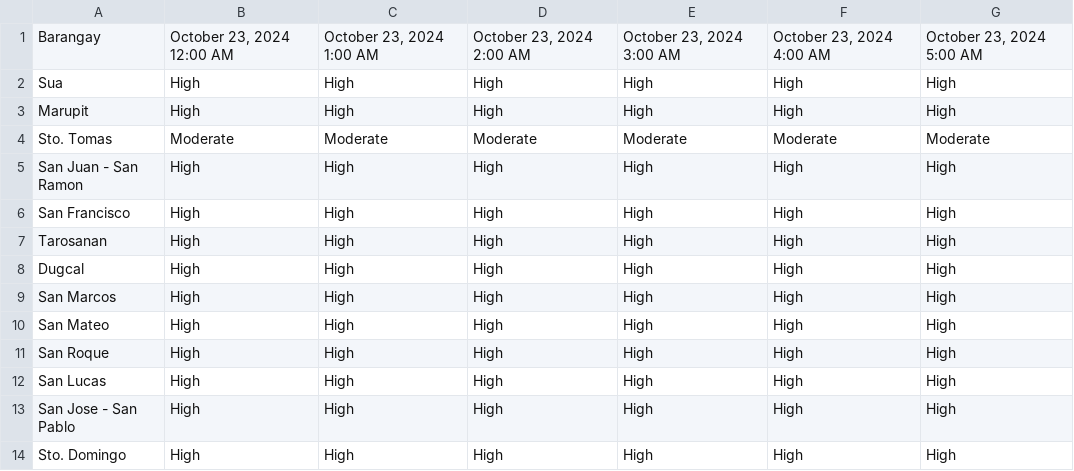
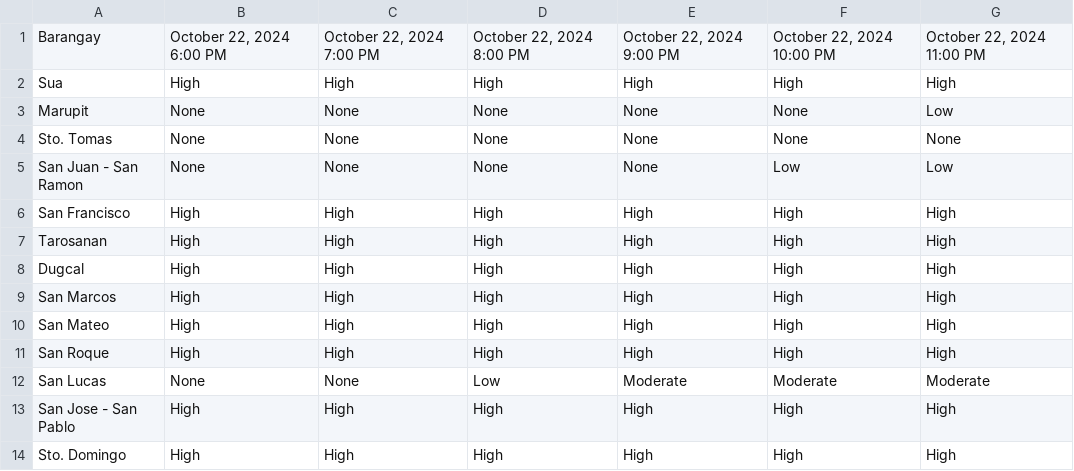
Before and after one commit to Mathinik-flows/FLOWS-Website, a CSV file: assets/reports/barangay_flood_report.csv, drawn as a sheet.

```diff
--- a/assets/reports/barangay_flood_report.csv
+++ b/assets/reports/barangay_flood_report.csv
@@ -1,6 +1,6 @@
-Barangay,"October 23, 2024 12:00 AM","October 23, 2024 1:00 AM","October 23, 2024 2:00 AM","October 23, 2024 3:00 AM","October 23, 2024 4:00 AM","October 23, 2024 5:00 AM"
+Barangay,"October 22, 2024 6:00 PM","October 22, 2024 7:00 PM","October 22, 2024 8:00 PM","October 22, 2024 9:00 PM","October 22, 2024 10:00 PM","October 22, 2024 11:00 PM"
 Sua,High,High,High,High,High,High
-Marupit,High,High,High,High,High,High
-Sto. Tomas,Moderate,Moderate,Moderate,Moderate,Moderate,Moderate
-San Juan - San Ramon,High,High,High,High,High,High
+Marupit,None,None,None,None,None,Low
+Sto. Tomas,None,None,None,None,None,None
+San Juan - San Ramon,None,None,None,None,Low,Low
 San Francisco,High,High,High,High,High,High
@@ -11,3 +11,3 @@ San Mateo,High,High,High,High,High,High
 San Roque,High,High,High,High,High,High
-San Lucas,High,High,High,High,High,High
+San Lucas,None,None,Low,Moderate,Moderate,Moderate
 San Jose - San Pablo,High,High,High,High,High,High
```
Also changed, not shown: assets/reports/critical_facilities_flood_report.csv, 47 other files.
